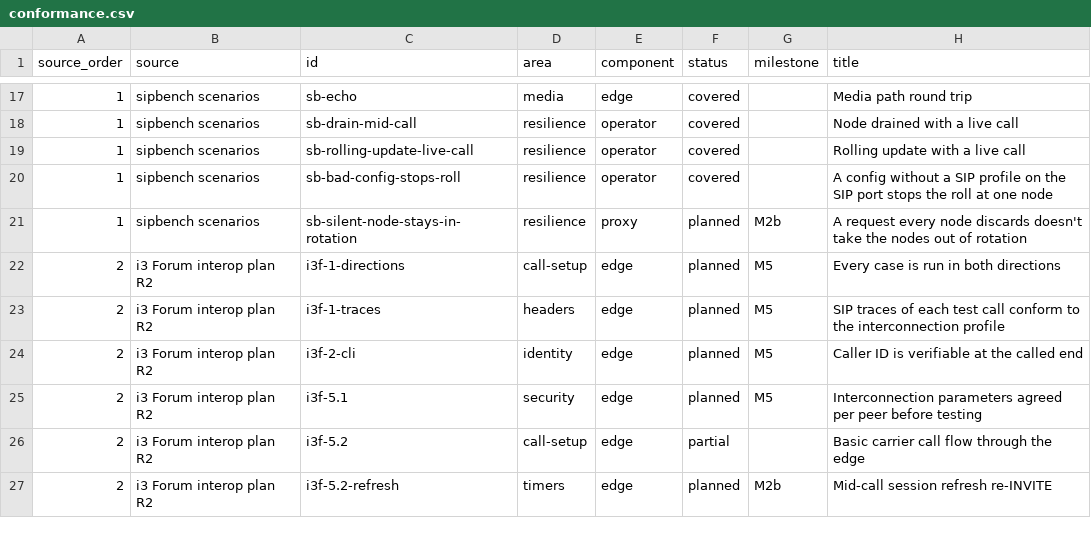
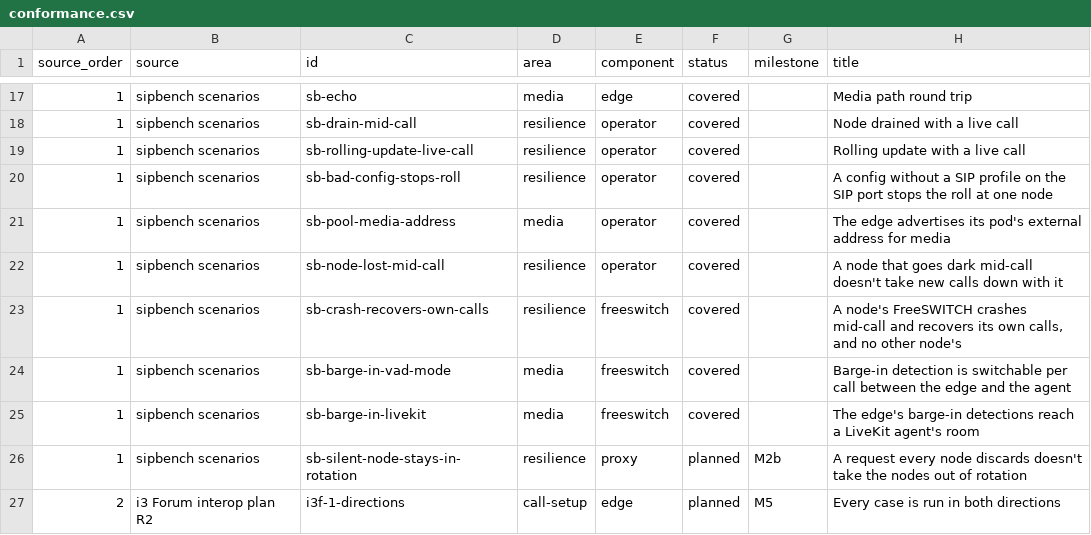
Before and after one commit to spiegela/freeswitch-operator, a CSV file: sipbench/report-card/conformance.csv, drawn as a sheet; only a part is shown, gaps mark what is left out; the shorter side is filled out with more unchanged rows; the diff names each change by its address in the sheet, - before the commit and + after, or states it on an @@ line.

```diff
--- a/sipbench/report-card/conformance.csv
+++ b/sipbench/report-card/conformance.csv
+row 21: 1 | sipbench scenarios | sb-pool-media-address | media | operator | covered |  | The edge advertises its pod's external address for media
+row 22: 1 | sipbench scenarios | sb-node-lost-mid-call | resilience | operator | covered |  | A node that goes dark mid-call doesn't take new calls down with it
+row 23: 1 | sipbench scenarios | sb-crash-recovers-own-calls | resilience | freeswitch | covered |  | A node's FreeSWITCH crashes mid-call and recovers its own calls, and no other node's
+row 24: 1 | sipbench scenarios | sb-barge-in-vad-mode | media | freeswitch | covered |  | Barge-in detection is switchable per call between the edge and the agent
+row 25: 1 | sipbench scenarios | sb-barge-in-livekit | media | freeswitch | covered |  | The edge's barge-in detections reach a LiveKit agent's room
```
Also changed, not shown: sipbench/report-card/scenarios.csv, 3 other files.
